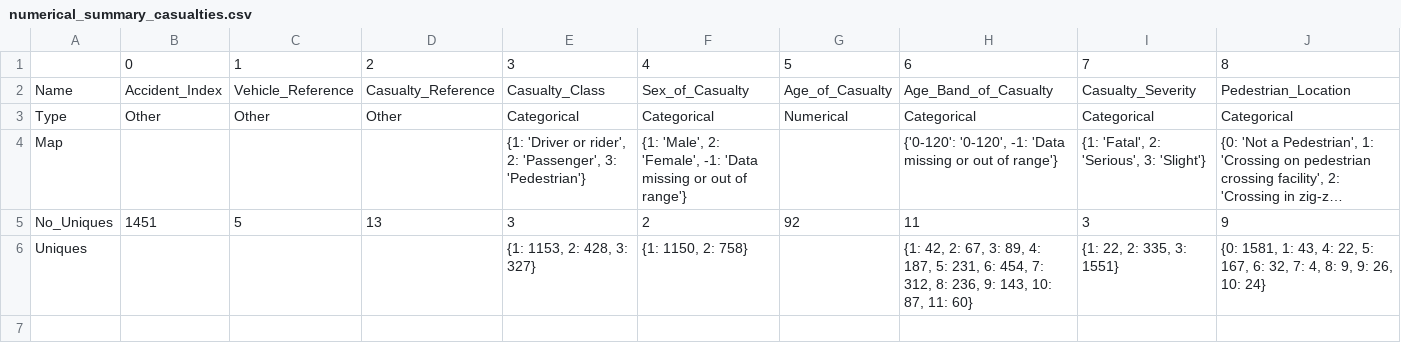
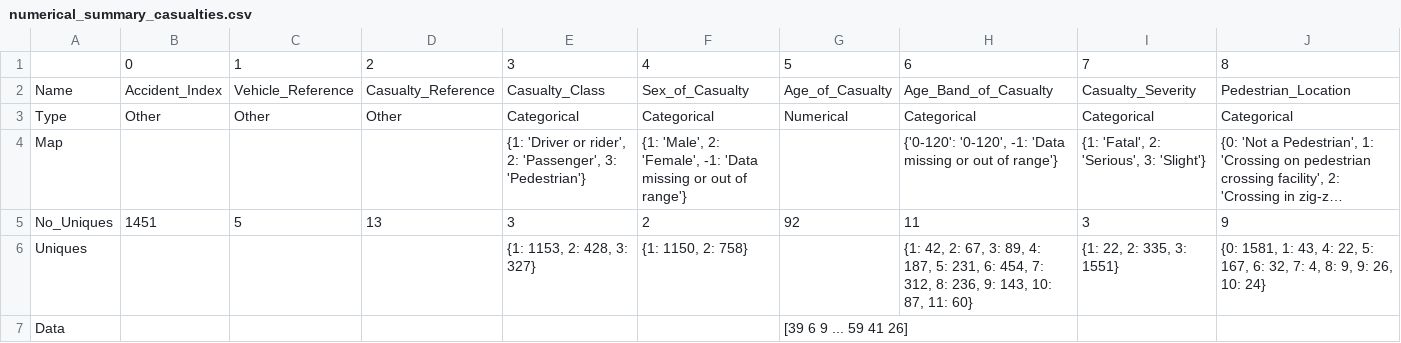
Before and after one commit to mikasenghaas/fyp2021p01g09, a CSV file: reports/numerical_summaries/numerical_summary_casualties.csv, drawn as a sheet; only a part is shown; long unchanged cells end in …; rows hold the shown columns only; the diff names each change by its address in the sheet, - before the commit and + after, or states it on an @@ line.

Commit message:
Implemented Numerical Data Attributes

```diff
--- a/reports/numerical_summaries/numerical_summary_casualties.csv
+++ b/reports/numerical_summaries/numerical_summary_casualties.csv
+row 7: Data |  |  |  |  |  | [39 6 9 ... 59 41 26]
```
